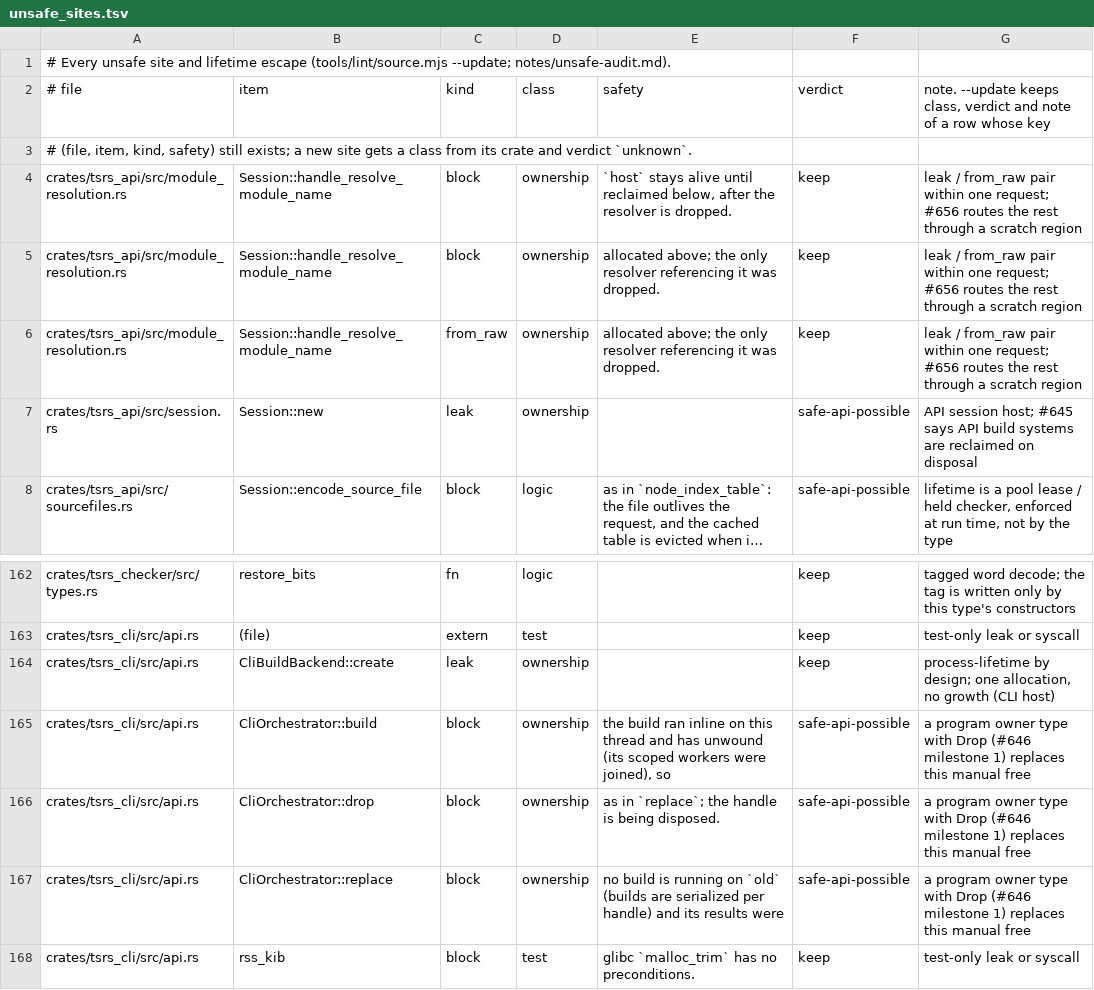
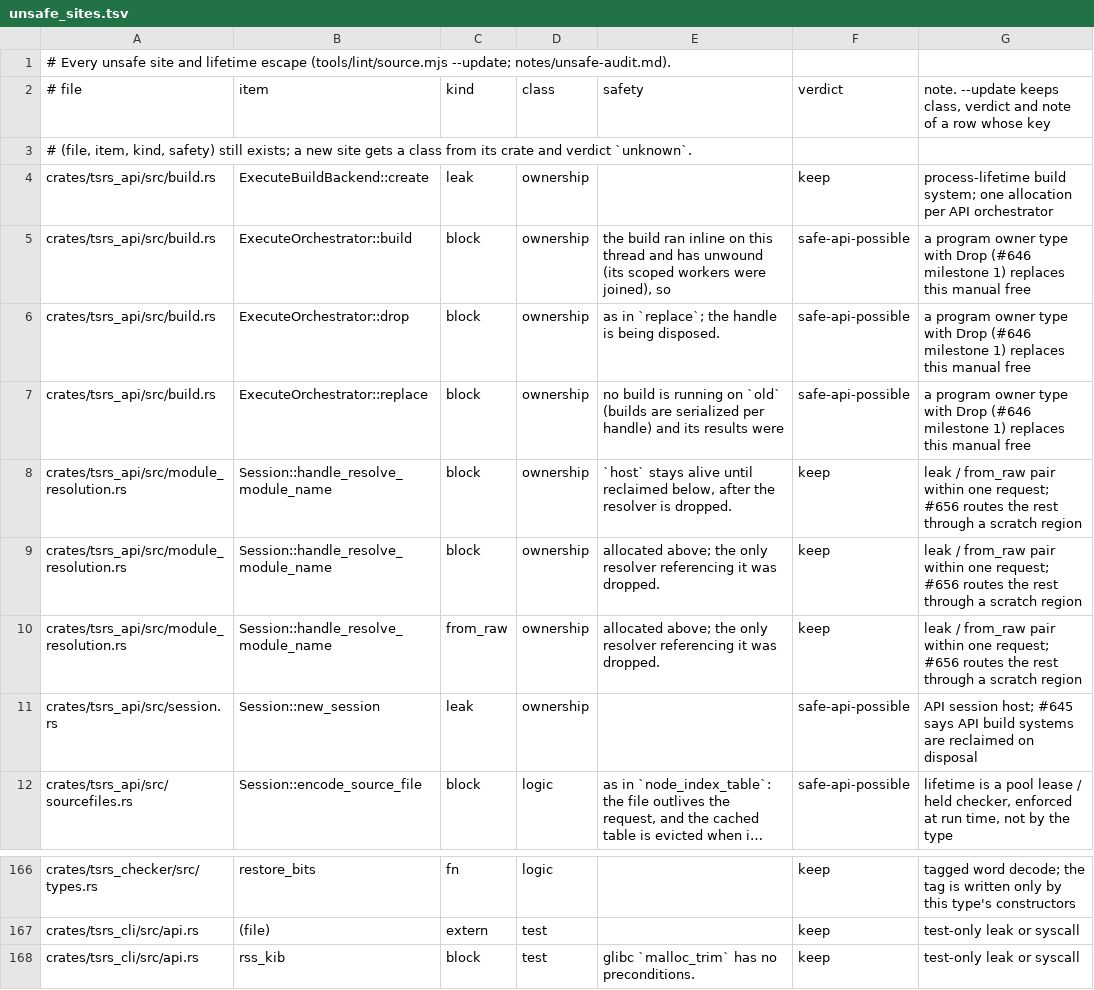
Before and after one commit to RobertSandiford/tsrs-ti, a TSV file: tools/lint/unsafe_sites.tsv, drawn as a sheet; only a part is shown, gaps mark what is left out; long unchanged cells end in …; removed rows and columns are numbered as before the commit, all else as after; the diff names each change by its address in the sheet, - before the commit and + after, or states it on an @@ line.

Commit message:
fix(lsp): support API sessions and mapper contributions (#726)
* fix(lsp): support API sessions and mapper contributions

* [autofix.ci] apply automated fixes

* fix(lsp): match pinned Go session edge cases

* docs(lsp): document upstream pending API cancellation limit

---------

Co-authored-by: autofix-ci[bot] <114827586+autofix-ci[bot]@users.noreply.github.com>

```diff
--- a/tools/lint/unsafe_sites.tsv
+++ b/tools/lint/unsafe_sites.tsv
+row 4: crates/tsrs_api/src/build.rs | ExecuteBuildBackend::create | leak | ownership |  | keep | process-lifetime build system; one allocation per API orchestrator
+row 5: crates/tsrs_api/src/build.rs | ExecuteOrchestrator::build | block | ownership | the build ran inline on this thread and has unwound (its scoped workers were joined), so | safe-api-possible | a program owner type with Drop (#646 milestone 1) replaces this manual free
+row 6: crates/tsrs_api/src/build.rs | ExecuteOrchestrator::drop | block | ownership | as in `replace`; the handle is being disposed. | safe-api-possible | a program owner type with Drop (#646 milestone 1) replaces this manual free
+row 7: crates/tsrs_api/src/build.rs | ExecuteOrchestrator::replace | block | ownership | no build is running on `old` (builds are serialized per handle) and its results were | safe-api-possible | a program owner type with Drop (#646 milestone 1) replaces this manual free
-B11: Session::new
+B11: Session::new_session
-row 164: crates/tsrs_cli/src/api.rs | CliBuildBackend::create | leak | ownership |  | keep | process-lifetime by design; one allocation, no growth (CLI host)
-row 165: crates/tsrs_cli/src/api.rs | CliOrchestrator::build | block | ownership | the build ran inline on this thread and has unwound (its scoped workers were joined), so | safe-api-possible | a program owner type with Drop (#646 milestone 1) replaces this manual free
-row 166: crates/tsrs_cli/src/api.rs | CliOrchestrator::drop | block | ownership | as in `replace`; the handle is being disposed. | safe-api-possible | a program owner type with Drop (#646 milestone 1) replaces this manual free
-row 167: crates/tsrs_cli/src/api.rs | CliOrchestrator::replace | block | ownership | no build is running on `old` (builds are serialized per handle) and its results were | safe-api-possible | a program owner type with Drop (#646 milestone 1) replaces this manual free
```
Also changed, not shown: 41 other files.
